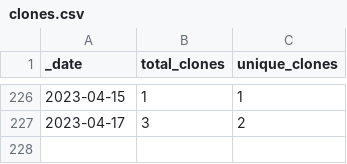
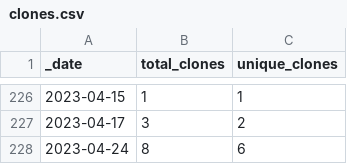
Before and after one commit to dpinney/r3it, a CSV file: traffic/clones.csv, drawn as a sheet; only a part is shown, gaps mark what is left out.

Commit message:
GitHub traffic

```diff
--- a/traffic/clones.csv
+++ b/traffic/clones.csv
@@ -227 +227,2 @@ _date,total_clones,unique_clones
 2023-04-17,3,2
+2023-04-24,8,6
```
Also changed, not shown: traffic/views.csv, 1 other file.
